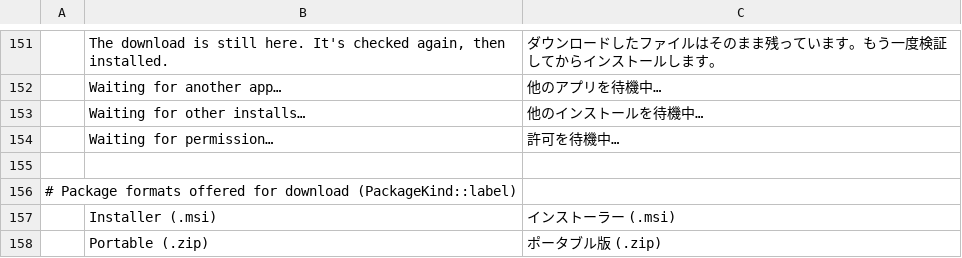
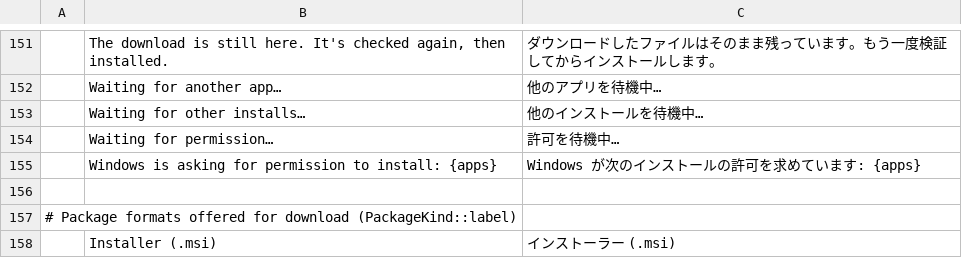
Before and after one commit to epell-development/craft-launcher-uac-fix, a TSV file: crates/ui-egui/src/i18n/ja.tsv, drawn as a sheet; only a part is shown, gaps mark what is left out; the shorter side is filled out with more unchanged rows.

```diff
--- a/crates/ui-egui/src/i18n/ja.tsv
+++ b/crates/ui-egui/src/i18n/ja.tsv
@@ -154,2 +154,3 @@
 	Waiting for permission…	許可を待機中…
+	Windows is asking for permission to install: {apps}	Windows が次のインストールの許可を求めています: {apps}
 
```
Also changed, not shown: crates/ui-egui/src/i18n/de.tsv, crates/ui-egui/src/i18n/es.tsv, 18 other files.
